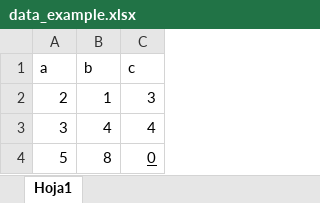
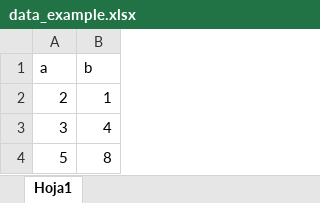
Before and after one commit to AldoLunaBueno/google_colab_test, an Excel workbook: data_example.xlsx, sheet Hoja1, drawn as a sheet; values as stored, in another font and other column widths than the file's, no borders; the diff names each change by its address in the sheet, - before the commit and + after, or states it on an @@ line.

Commit message:
Update data again

```diff
--- a/data_example.xlsx (sheet Hoja1)
+++ b/data_example.xlsx (sheet Hoja1)
-column C (c), rows 2-4: 3 | 4 | 0
```
